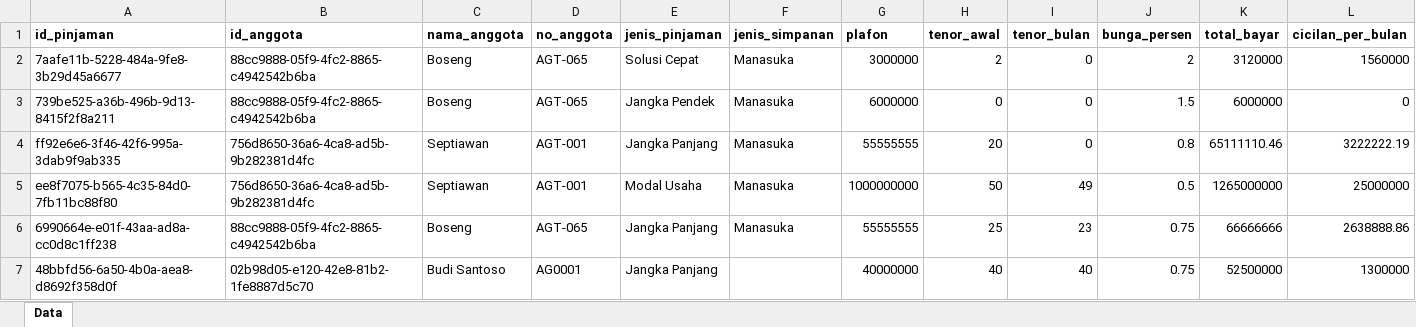
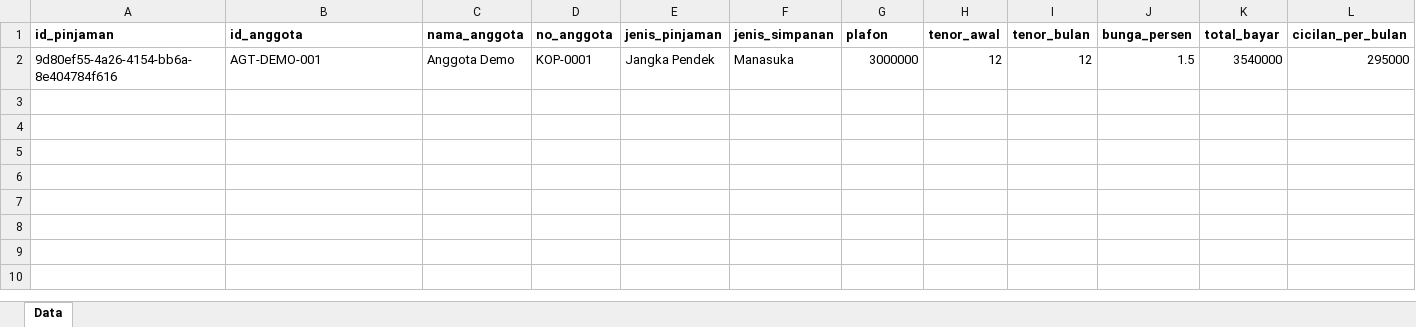
Before and after one commit to RAFLYBOSENG/Koperasi-PKL-, an Excel workbook: data/pinjaman.xlsx, sheet Data, drawn as a sheet; only a part is shown; values as stored, in another font and other column widths than the file's, no borders; removed rows and columns are numbered as before the commit, all else as after; rows hold the shown columns only; the diff names each change by its address in the sheet, - before the commit and + after, or states it on an @@ line.

```diff
--- a/data/pinjaman.xlsx (sheet Data)
+++ b/data/pinjaman.xlsx (sheet Data)
-row 2: 7aafe11b-5228-484a-9fe8-3b29d45a6677 | 88cc9888-05f9-4fc2-8865-c4942542b6ba | Boseng | AGT-065 | Solusi Cepat | Manasuka | 3000000 | 2 | 0 | 2 | 3120000 | 1560000
-row 3: 739be525-a36b-496b-9d13-8415f2f8a211 | 88cc9888-05f9-4fc2-8865-c4942542b6ba | Boseng | AGT-065 | Jangka Pendek | Manasuka | 6000000 | 0 | 0 | 1.5 | 6000000 | 0
-row 4: ff92e6e6-3f46-42f6-995a-3dab9f9ab335 | 756d8650-36a6-4ca8-ad5b-9b282381d4fc | Septiawan | AGT-001 | Jangka Panjang | Manasuka | 55555555 | 20 | 0 | 0.8 | 65111110.46 | 3222222.19
-row 5: ee8f7075-b565-4c35-84d0-7fb11bc88f80 | 756d8650-36a6-4ca8-ad5b-9b282381d4fc | Septiawan | AGT-001 | Modal Usaha | Manasuka | 1000000000 | 50 | 49 | 0.5 | 1265000000 | 25000000
-row 6: 6990664e-e01f-43aa-ad8a-cc0d8c1ff238 | 88cc9888-05f9-4fc2-8865-c4942542b6ba | Boseng | AGT-065 | Jangka Panjang | Manasuka | 55555555 | 25 | 23 | 0.75 | 66666666 | 2638888.86
-row 7: 48bbfd56-6a50-4b0a-aea8-d8692f358d0f | 02b98d05-e120-42e8-81b2-1fe8887d5c70 | Budi Santoso | AG0001 | Jangka Panjang |  | 40000000 | 40 | 40 | 0.75 | 52500000 | 1300000
+row 2: 9d80ef55-4a26-4154-bb6a-8e404784f616 | AGT-DEMO-001 | Anggota Demo | KOP-0001 | Jangka Pendek | Manasuka | 3000000 | 12 | 12 | 1.5 | 3540000 | 295000
```
Also changed, not shown: data/anggota.xlsx, data/import_log.xlsx, 32 other files.
